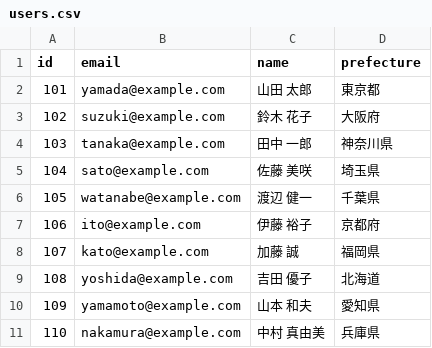
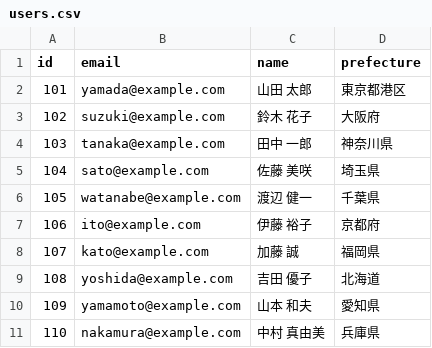
Before and after one commit to mantech0/SkillNow_back_private, a CSV file: data/users.csv, drawn as a sheet.

```diff
--- a/data/users.csv
+++ b/data/users.csv
@@ -1,3 +1,3 @@
 id,email,name,prefecture
-101,yamada@example.com,山田 太郎,東京都
+101,yamada@example.com,山田 太郎,東京都港区
 102,suzuki@example.com,鈴木 花子,大阪府
```
Also changed, not shown: 2 other files.
